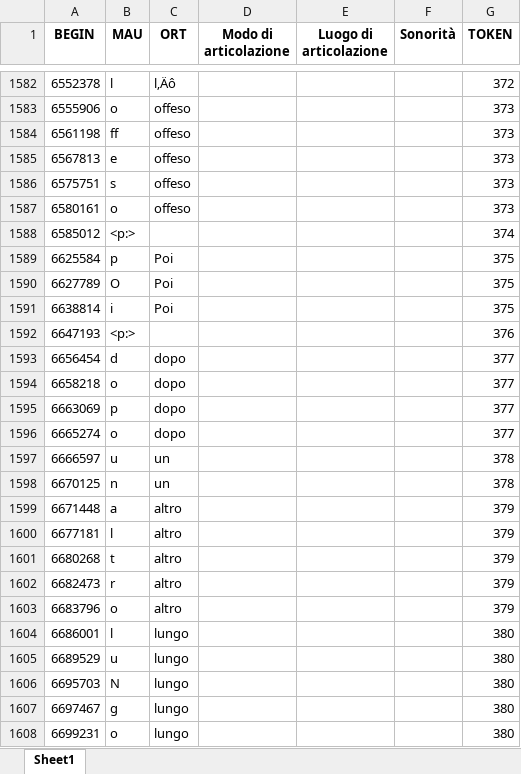
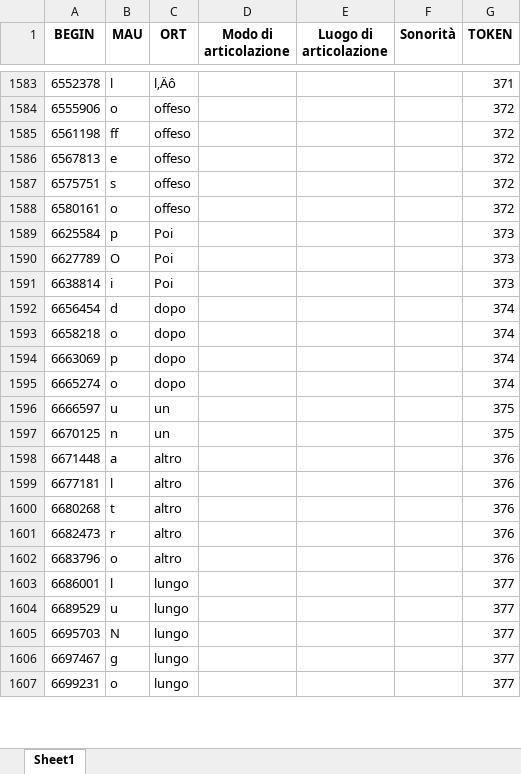
Before and after one commit to FrancescaSchiavone/linguistic_pipeline_EEG, an Excel workbook: data/phoneme_onset_D/St04_D.xlsx, sheet Sheet1, drawn as a sheet; only a part is shown, gaps mark what is left out; values as stored, in another font and other column widths than the file's, no borders; removed rows and columns are numbered as before the commit, all else as after; the diff covers the shown part only; the diff names each change by its address in the sheet, - before the commit and + after, or states it on an @@ line.

```diff
--- a/data/phoneme_onset_D/St04_D.xlsx (sheet Sheet1)
+++ b/data/phoneme_onset_D/St04_D.xlsx (sheet Sheet1)
-G1583 (TOKEN): 372
+G1583 (TOKEN): 371
-G1584:G1588 (TOKEN): 373
+G1584:G1588 (TOKEN): 372
-row 1588: 6585012 | <p:> |  |  |  |  | 374
-G1589:G1591 (TOKEN): 375
+G1589:G1591 (TOKEN): 373
-row 1592: 6647193 | <p:> |  |  |  |  | 376
-G1592:G1595 (TOKEN): 377
+G1592:G1595 (TOKEN): 374
-G1596:G1597 (TOKEN): 378
+G1596:G1597 (TOKEN): 375
-G1598:G1602 (TOKEN): 379
+G1598:G1602 (TOKEN): 376
-G1603:G1607 (TOKEN): 380
+G1603:G1607 (TOKEN): 377
```
Also changed, not shown: 19 added rows, 28 removed rows, 706 edited cells and cell formats elsewhere in this sheet, data/phoneme_onset_C/St07_C.xlsx, data/phoneme_onset_C/St09_C.xlsx, 17 other files.
